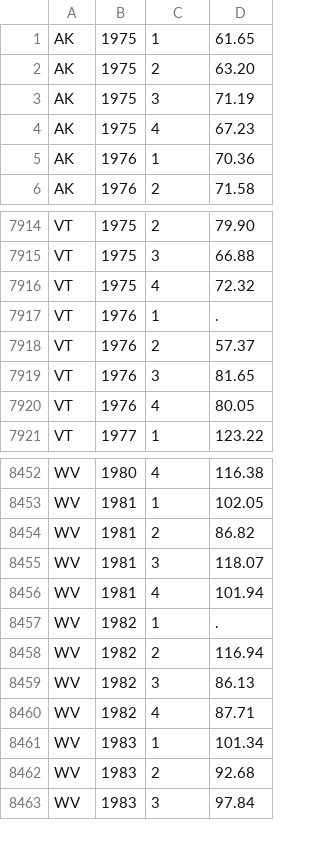
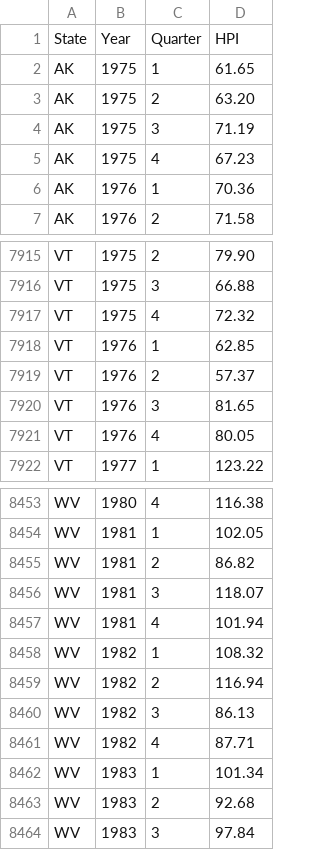
Before and after one commit to asenliang/MSDS622_Visualization, a CSV file: data/HPI_AT_state.csv, drawn as a sheet; only a part is shown, gaps mark what is left out.

```diff
--- a/data/HPI_AT_state.csv
+++ b/data/HPI_AT_state.csv
@@ -1 +1,2 @@
+State,Year,Quarter,HPI
 AK,1975,1,61.65
@@ -7916,3 +7917,3 @@ VT,1975,3,66.88
 VT,1975,4,72.32
-VT,1976,1,.
+VT,1976,1,62.85
 VT,1976,2,57.37
@@ -8456,3 +8457,3 @@ WV,1981,3,118.07
 WV,1981,4,101.94
-WV,1982,1,.
+WV,1982,1,108.32
 WV,1982,2,116.94
```
Also changed, not shown: data/HPI_AT_us_and_census.csv, 5 other files.
